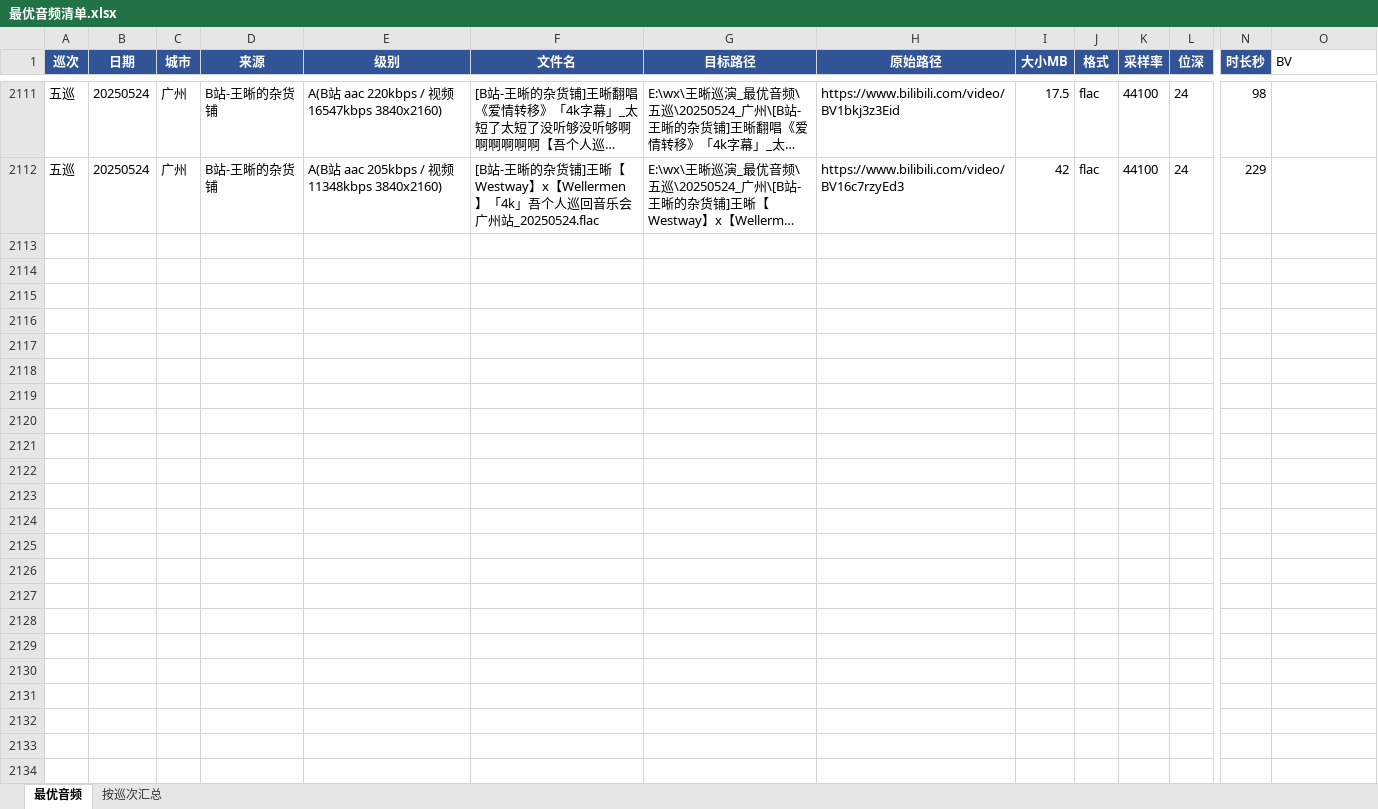
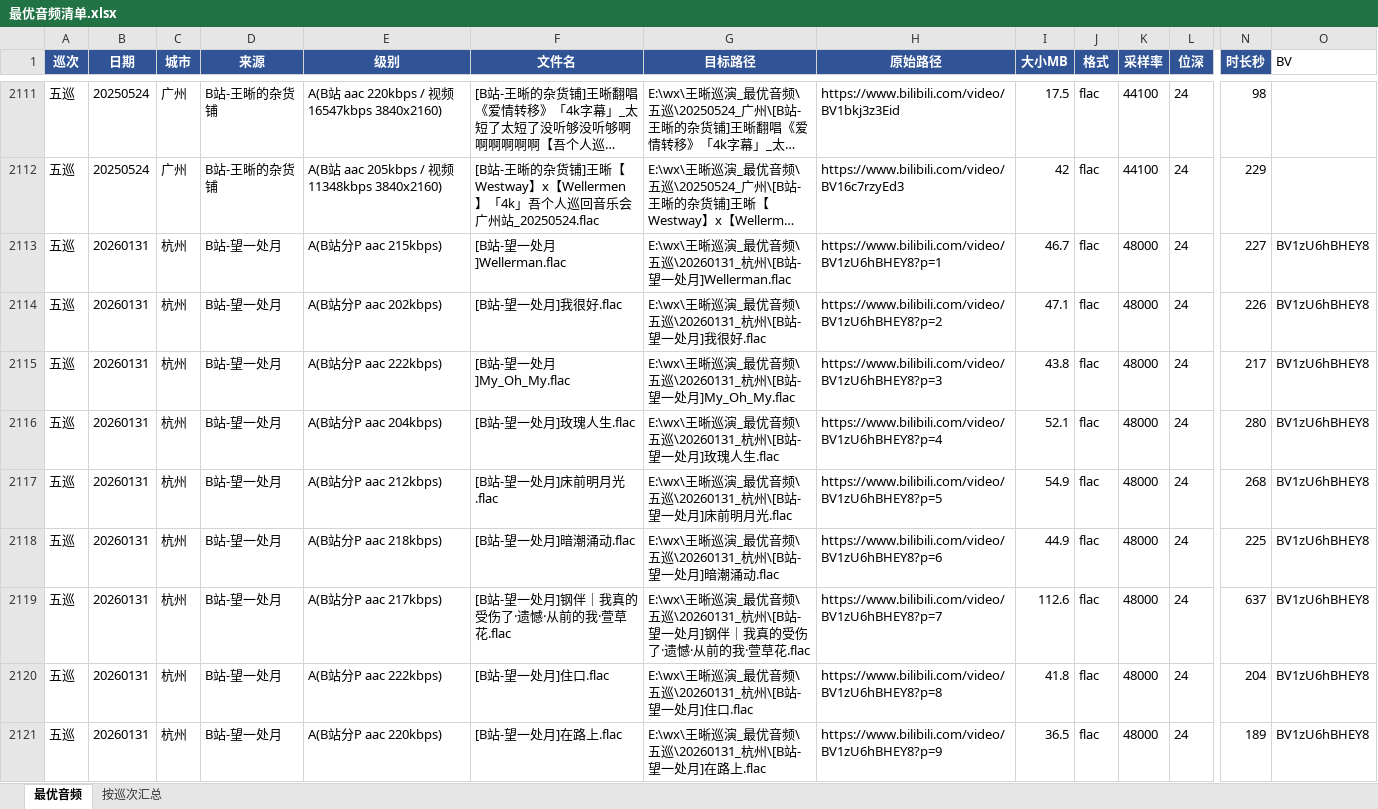
Before and after one commit to wx409/wx409.github.io, an Excel workbook: data/最优音频清单.xlsx, sheet 最优音频, drawn as a sheet; only a part is shown, gaps mark what is left out; long unchanged cells end in …; values as stored, in another font and other column widths than the file's, no borders; rows hold the shown columns only; the diff covers the shown part only; the diff names each change by its address in the sheet, - before the commit and + after, or states it on an @@ line.

```diff
--- a/data/最优音频清单.xlsx (sheet 最优音频)
+++ b/data/最优音频清单.xlsx (sheet 最优音频)
+row 2113: 五巡 | 20260131 | 杭州 | B站-望一处月 | A(B站分P aac 215kbps) | [B站-望一处月]Wellerman.flac | E:\wx\王晰巡演_最优音频\五巡\20260131_杭州\[B站-望一处月]Wellerman.flac | https://www.bilibili.com/video/BV1zU6hBHEY8?p=1 | 46.7 | flac | 48000 | 24 | 227 | BV1zU6hBHEY8
+row 2114: 五巡 | 20260131 | 杭州 | B站-望一处月 | A(B站分P aac 202kbps) | [B站-望一处月]我很好.flac | E:\wx\王晰巡演_最优音频\五巡\20260131_杭州\[B站-望一处月]我很好.flac | https://www.bilibili.com/video/BV1zU6hBHEY8?p=2 | 47.1 | flac | 48000 | 24 | 226 | BV1zU6hBHEY8
+row 2115: 五巡 | 20260131 | 杭州 | B站-望一处月 | A(B站分P aac 222kbps) | [B站-望一处月]My_Oh_My.flac | E:\wx\王晰巡演_最优音频\五巡\20260131_杭州\[B站-望一处月]My_Oh_My.flac | https://www.bilibili.com/video/BV1zU6hBHEY8?p=3 | 43.8 | flac | 48000 | 24 | 217 | BV1zU6hBHEY8
+row 2116: 五巡 | 20260131 | 杭州 | B站-望一处月 | A(B站分P aac 204kbps) | [B站-望一处月]玫瑰人生.flac | E:\wx\王晰巡演_最优音频\五巡\20260131_杭州\[B站-望一处月]玫瑰人生.flac | https://www.bilibili.com/video/BV1zU6hBHEY8?p=4 | 52.1 | flac | 48000 | 24 | 280 | BV1zU6hBHEY8
+row 2117: 五巡 | 20260131 | 杭州 | B站-望一处月 | A(B站分P aac 212kbps) | [B站-望一处月]床前明月光.flac | E:\wx\王晰巡演_最优音频\五巡\20260131_杭州\[B站-望一处月]床前明月光.flac | https://www.bilibili.com/video/BV1zU6hBHEY8?p=5 | 54.9 | flac | 48000 | 24 | 268 | BV1zU6hBHEY8
+row 2118: 五巡 | 20260131 | 杭州 | B站-望一处月 | A(B站分P aac 218kbps) | [B站-望一处月]暗潮涌动.flac | E:\wx\王晰巡演_最优音频\五巡\20260131_杭州\[B站-望一处月]暗潮涌动.flac | https://www.bilibili.com/video/BV1zU6hBHEY8?p=6 | 44.9 | flac | 48000 | 24 | 225 | BV1zU6hBHEY8
+row 2119: 五巡 | 20260131 | 杭州 | B站-望一处月 | A(B站分P aac 217kbps) | [B站-望一处月]钢伴｜我真的受伤了·遗憾·从前的我·萱草花.flac | E:\wx\王晰巡演_最优音频\五巡\20260131_杭州\[B站-望一处月]钢伴｜我真的受伤了·遗憾·从前的我·萱草花.flac | https://www.bilibili.com/video/BV1zU6hBHEY8?p=7 | 112.6 | flac | 48000 | 24 | 637 | BV1zU6hBHEY8
+row 2120: 五巡 | 20260131 | 杭州 | B站-望一处月 | A(B站分P aac 222kbps) | [B站-望一处月]住口.flac | E:\wx\王晰巡演_最优音频\五巡\20260131_杭州\[B站-望一处月]住口.flac | https://www.bilibili.com/video/BV1zU6hBHEY8?p=8 | 41.8 | flac | 48000 | 24 | 204 | BV1zU6hBHEY8
+row 2121: 五巡 | 20260131 | 杭州 | B站-望一处月 | A(B站分P aac 220kbps) | [B站-望一处月]在路上.flac | E:\wx\王晰巡演_最优音频\五巡\20260131_杭州\[B站-望一处月]在路上.flac | https://www.bilibili.com/video/BV1zU6hBHEY8?p=9 | 36.5 | flac | 48000 | 24 | 189 | BV1zU6hBHEY8
```
Also changed, not shown: 91 added rows and 6 edited cells elsewhere in this sheet, 40 other files.
